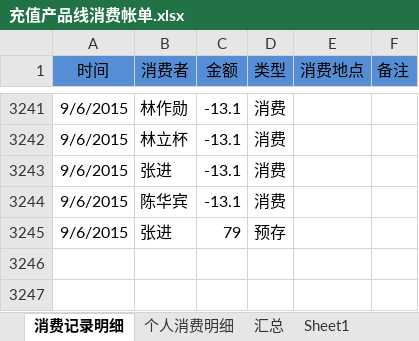
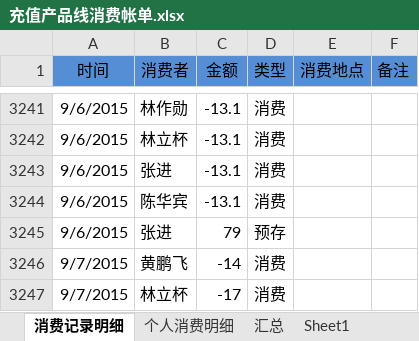
Before and after one commit to junyangren/BillingInfo, an Excel workbook: 充值产品线消费帐单.xlsx, sheet 消费记录明细, drawn as a sheet; only a part is shown, gaps mark what is left out; values as stored, in another font and other column widths than the file's, no borders; conditional formats not drawn; the diff names each change by its address in the sheet, - before the commit and + after, or states it on an @@ line.

```diff
--- a/充值产品线消费帐单.xlsx (sheet 消费记录明细)
+++ b/充值产品线消费帐单.xlsx (sheet 消费记录明细)
+row 3246: 9/7/2015 | 黄鹏飞 | -14 | 消费
+row 3247: 9/7/2015 | 林立杯 | -17 | 消费
```
Also changed, not shown: sheet 个人消费明细, sheet 汇总.
